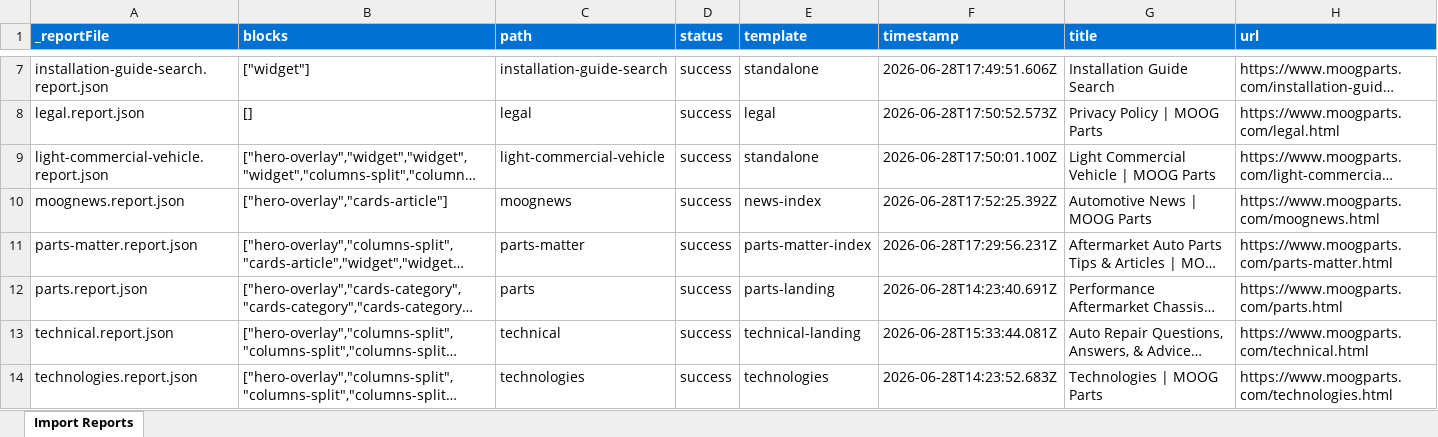
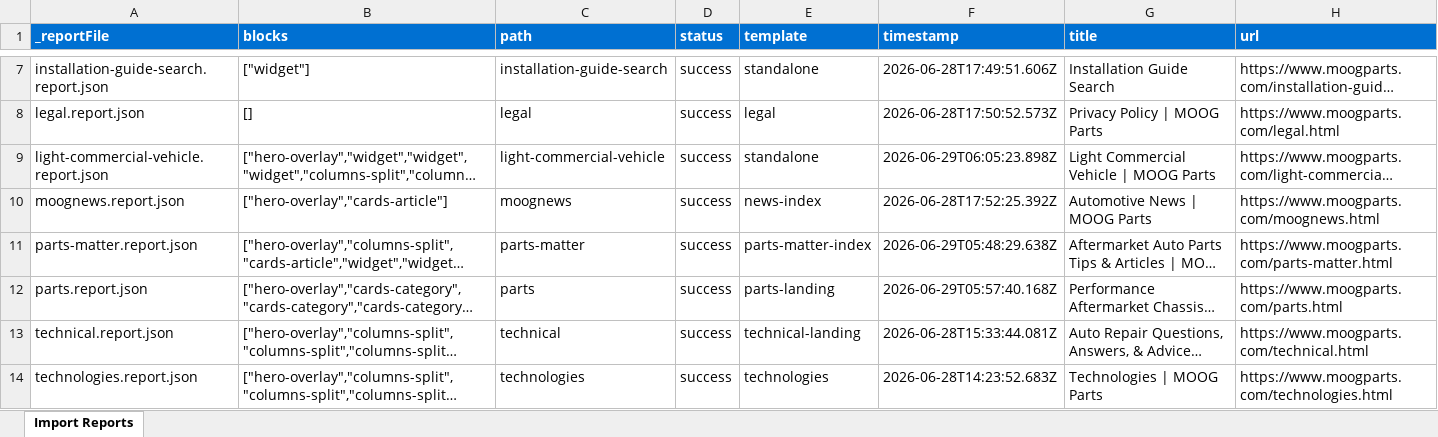
Before and after one commit to atulanand-code-and-theory/moogparts-poc-one, an Excel workbook: tools/importer/reports/import-standalone.report.xlsx, sheet Import Reports, drawn as a sheet; only a part is shown, gaps mark what is left out; long unchanged cells end in …; values as stored, in another font and other column widths than the file's, no borders; the diff names each change by its address in the sheet, - before the commit and + after, or states it on an @@ line.

Commit message:
Update importer
Automated migration updates generated by Experience Modernization Agent.

Changed files (8):
- .migration/plans/header-nav-ui-parity.md
- tools/importer/import-parts-landing.bundle.js
- tools/importer/import-standalone.bundle.js
- tools/importer/parsers/cards-article.js
- tools/importer/reports/import-parts-landing.report.xlsx
- tools/importer/reports/import-standalone.report.xlsx
- tools/importer/reports/light-commercial-vehicle.report.json
- tools/importer/reports/parts.report.json

```diff
--- a/tools/importer/reports/import-standalone.report.xlsx (sheet Import Reports)
+++ b/tools/importer/reports/import-standalone.report.xlsx (sheet Import Reports)
-F9 (timestamp): 2026-06-28T17:50:01.100Z
+F9 (timestamp): 2026-06-29T06:05:23.898Z
-F11 (timestamp): 2026-06-28T17:29:56.231Z
+F11 (timestamp): 2026-06-29T05:48:29.638Z
-F12 (timestamp): 2026-06-28T14:23:40.691Z
+F12 (timestamp): 2026-06-29T05:57:40.168Z
```
Also changed, not shown: tools/importer/reports/import-parts-landing.report.xlsx, 6 other files.
